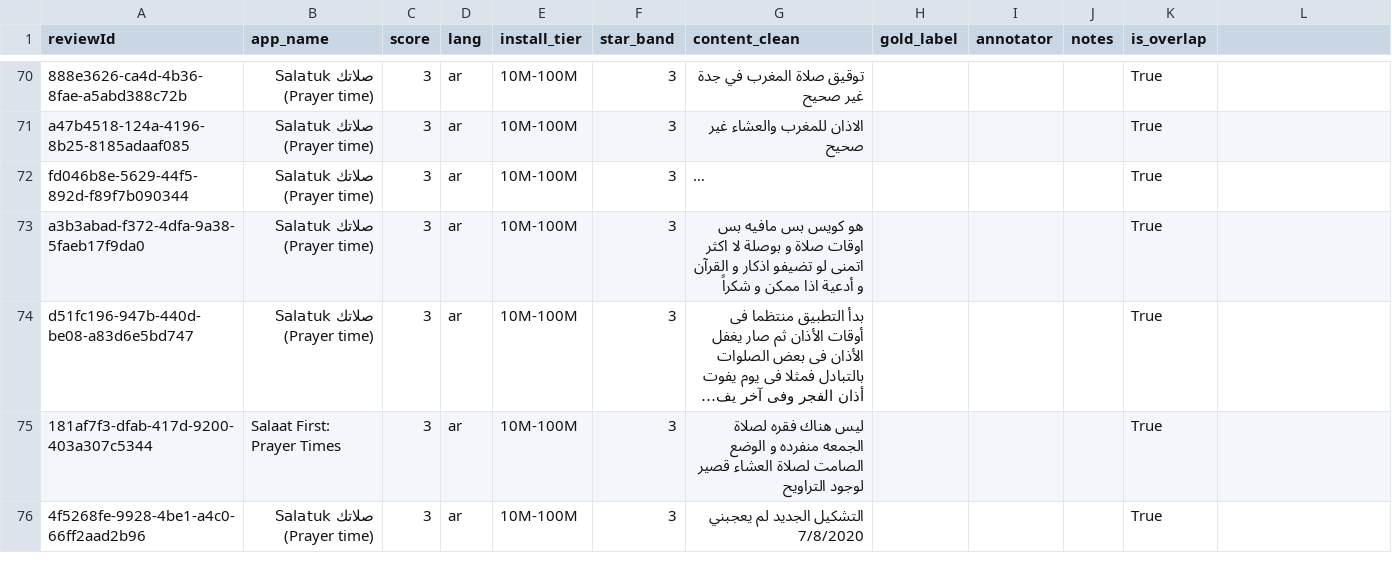
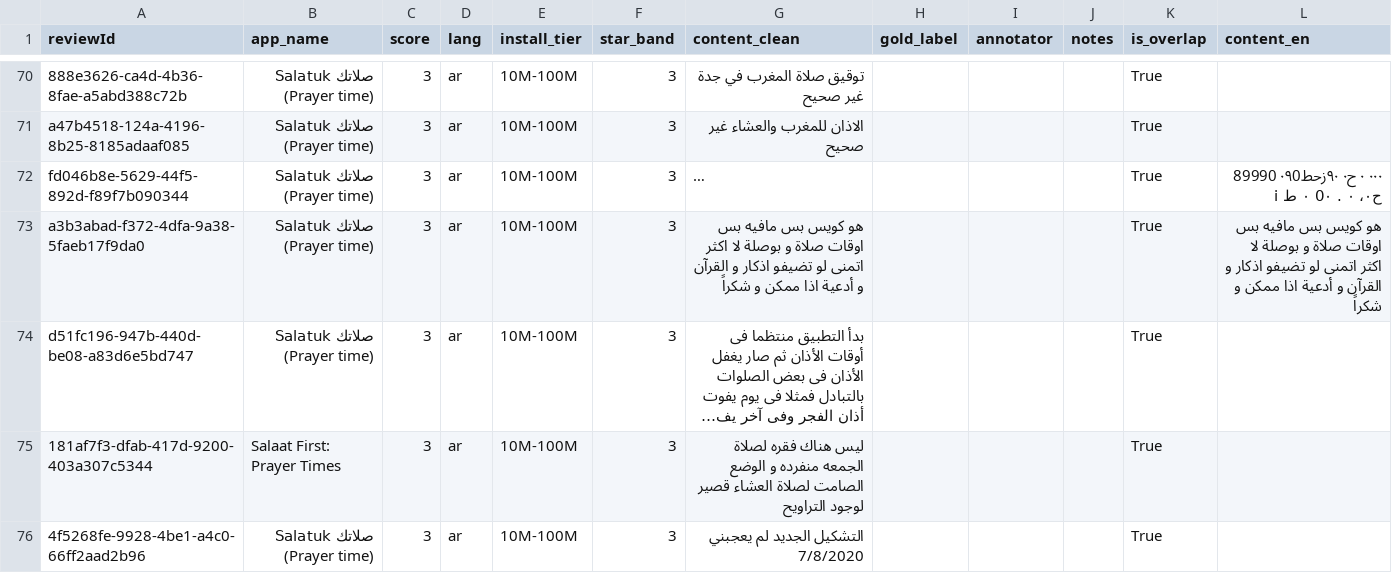
Before and after one commit to TawhidUmar9/Salat-App-Research, a CSV file: src/data/gold_labels/doc_500_annotator2.csv, drawn as a sheet; only a part is shown, gaps mark what is left out; long unchanged cells end in …; the diff covers the shown part only; the diff names each change by its address in the sheet, - before the commit and + after, or states it on an @@ line.

```diff
--- a/src/data/gold_labels/doc_500_annotator2.csv
+++ b/src/data/gold_labels/doc_500_annotator2.csv
-L1: (empty)
+L1: content_en
-L72 (content_en): (empty)
+L72 (content_en): ٠٠٠ ٠ ح٠ ٩٠زحط٠٩0 89990 i ح٠، ٠ . 0٠ ٠ ط
-L73 (content_en): (empty)
+L73 (content_en): هو كويس بس مافيه بس اوقات صلاة و بوصلة لا اكثر اتمنى لو تضيفو اذكار و القرآن و أدعية اذا ممكن و شكراً
```
Also changed, not shown: 21 edited cells elsewhere in this file, src/data/gold_labels/aspect_300.csv, src/data/gold_labels/demand_precision_sample.csv, 4 other files.
